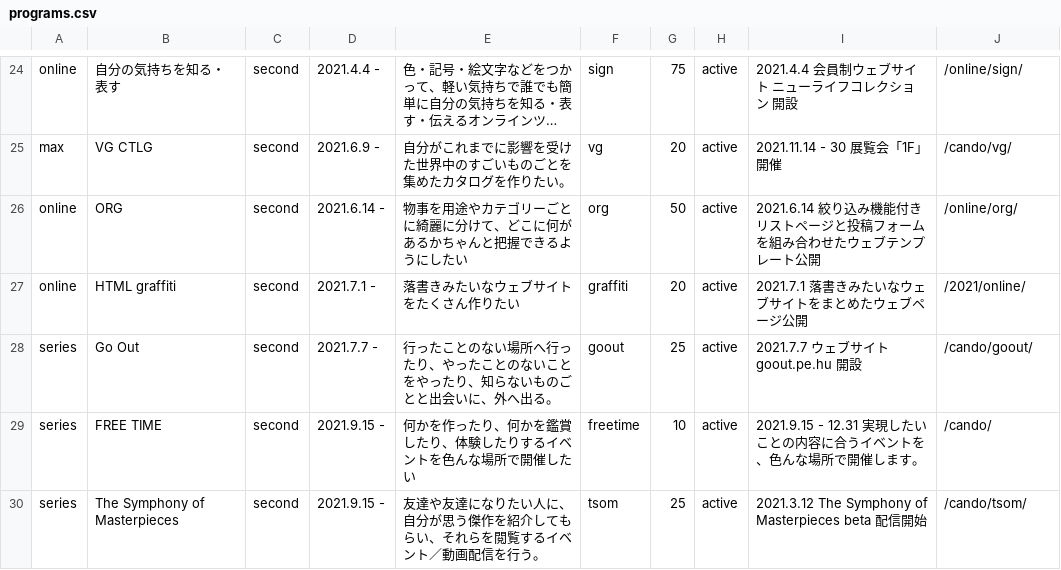
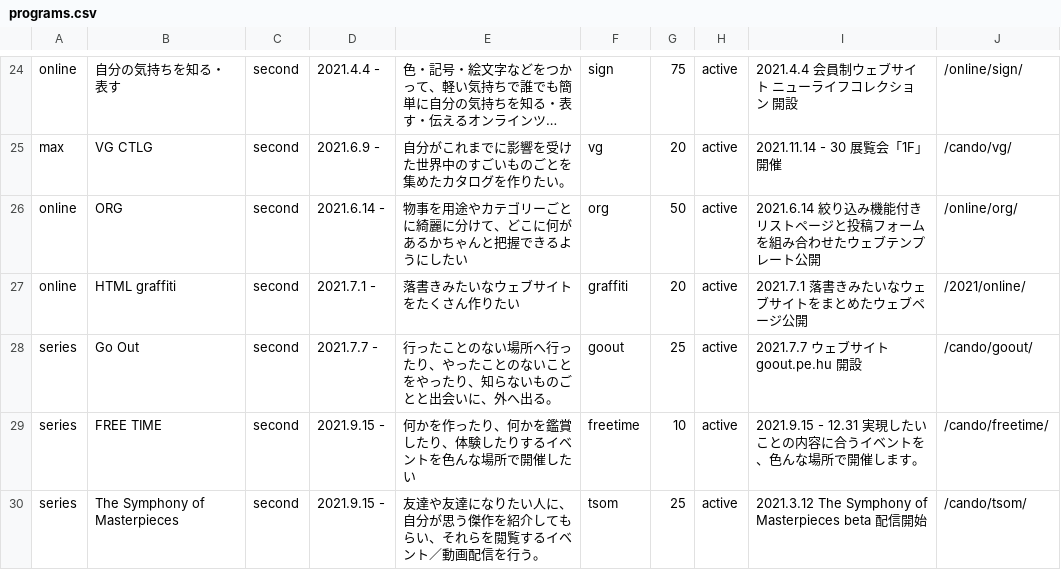
Before and after one commit to chottocrazy/index, a CSV file: programs/programs.csv, drawn as a sheet; only a part is shown, gaps mark what is left out; long unchanged cells end in ….

Commit message:
Update programs.csv

```diff
--- a/programs/programs.csv
+++ b/programs/programs.csv
@@ -35,3 +35,3 @@ online,HTML graffiti,second,2021.7.1 -,落書きみたいなウェブサイト
 series,Go Out,second,2021.7.7 -,行ったことのない場所へ行ったり、やったことのないことをやったり、知らないものごとと出会いに、外へ出る。,goout,25,active,2021.7.7 ウェブサイト goout.pe.hu 開設,/cando/goout/
-series,FREE TIME,second,2021.9.15 -,何かを作ったり、何かを鑑賞したり、体験したりするイベントを色んな場所で開催したい,freetime,10,active,2021.9.15 - 12.31 実現したいことの内容に合うイベントを、色んな場所で開催します。,/cando/
+series,FREE TIME,second,2021.9.15 -,何かを作ったり、何かを鑑賞したり、体験したりするイベントを色んな場所で開催したい,freetime,10,active,2021.9.15 - 12.31 実現したいことの内容に合うイベントを、色んな場所で開催します。,/cando/freetime/
 series,The Symphony of Masterpieces,second,2021.9.15 -,友達や友達になりたい人に、自分が思う傑作を紹介してもらい、それらを閲覧するイベント／動画配信を行う。,tsom,25,active,2021.3.12 The Symphony of Masterpieces beta 配信開始,/cando/tsom/
```
